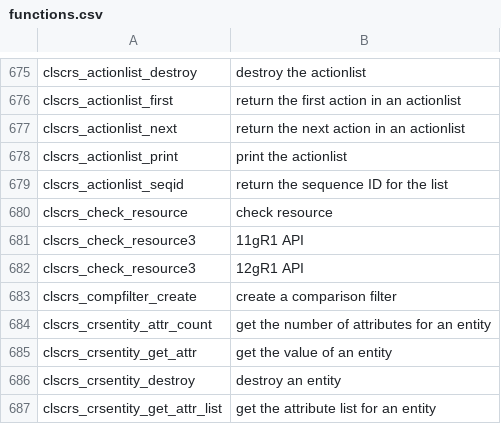
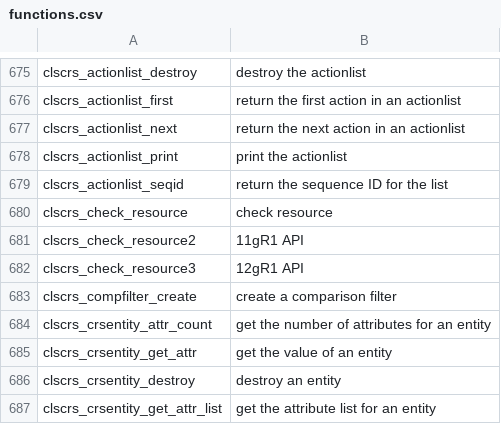
Before and after one commit to skoehler-soocs/ora_db_func_anno, a CSV file: functions.csv, drawn as a sheet; only a part is shown, gaps mark what is left out.

Commit message:
fixed typo

```diff
--- a/functions.csv
+++ b/functions.csv
@@ -680,3 +680,3 @@ clscrs_actionlist_seqid|return the sequence ID for the list
 clscrs_check_resource|check resource
-clscrs_check_resource3|11gR1 API
+clscrs_check_resource2|11gR1 API
 clscrs_check_resource3|12gR1 API
```
